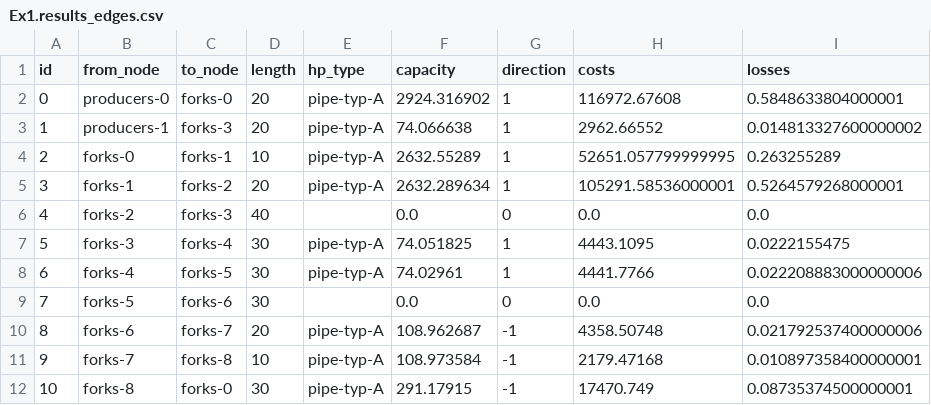
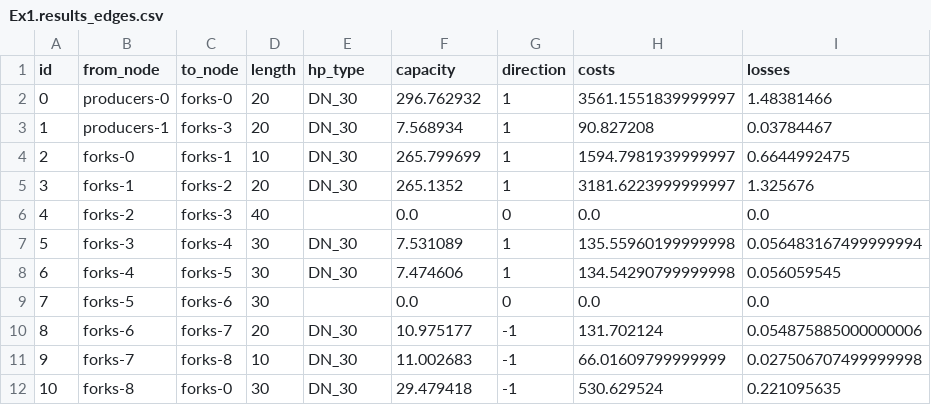
Before and after one commit to maxensruet-a11y/POEN---Project-2-DHN, a CSV file: Tutorial_3/Tutorial/Outputs/Ex1.results_edges.csv, drawn as a sheet; only a part is shown; the diff covers the shown part only.

```diff
--- a/Tutorial_3/Tutorial/Outputs/Ex1.results_edges.csv
+++ b/Tutorial_3/Tutorial/Outputs/Ex1.results_edges.csv
@@ -1,12 +1,12 @@
 id,from_node,to_node,length,hp_type,capacity,direction,costs,losses
-0,producers-0,forks-0,20,pipe-typ-A,2924.316902,1,116972.67608,0.5848633804000001
-1,producers-1,forks-3,20,pipe-typ-A,74.066638,1,2962.66552,0.014813327600000002
-2,forks-0,forks-1,10,pipe-typ-A,2632.55289,1,52651.057799999995,0.263255289
-3,forks-1,forks-2,20,pipe-typ-A,2632.289634,1,105291.58536000001,0.5264579268000001
+0,producers-0,forks-0,20,DN_30,296.762932,1,3561.1551839999997,1.48381466
+1,producers-1,forks-3,20,DN_30,7.568934,1,90.827208,0.03784467
+2,forks-0,forks-1,10,DN_30,265.799699,1,1594.7981939999997,0.6644992475
+3,forks-1,forks-2,20,DN_30,265.1352,1,3181.6223999999997,1.325676
 4,forks-2,forks-3,40,,0.0,0,0.0,0.0
-5,forks-3,forks-4,30,pipe-typ-A,74.051825,1,4443.1095,0.0222155475
-6,forks-4,forks-5,30,pipe-typ-A,74.02961,1,4441.7766,0.022208883000000006
+5,forks-3,forks-4,30,DN_30,7.531089,1,135.55960199999998,0.056483167499999994
+6,forks-4,forks-5,30,DN_30,7.474606,1,134.54290799999998,0.056059545
 7,forks-5,forks-6,30,,0.0,0,0.0,0.0
-8,forks-6,forks-7,20,pipe-typ-A,108.962687,-1,4358.50748,0.021792537400000006
-9,forks-7,forks-8,10,pipe-typ-A,108.973584,-1,2179.47168,0.010897358400000001
-10,forks-8,forks-0,30,pipe-typ-A,291.17915,-1,17470.749,0.08735374500000001
+8,forks-6,forks-7,20,DN_30,10.975177,-1,131.702124,0.054875885000000006
+9,forks-7,forks-8,10,DN_30,11.002683,-1,66.01609799999999,0.027506707499999998
+10,forks-8,forks-0,30,DN_30,29.479418,-1,530.629524,0.221095635
```
Also changed, not shown: 20 edited cells elsewhere in this file, DHNx_files/Step_2/twn_data/pipes.csv, 5 other files.
